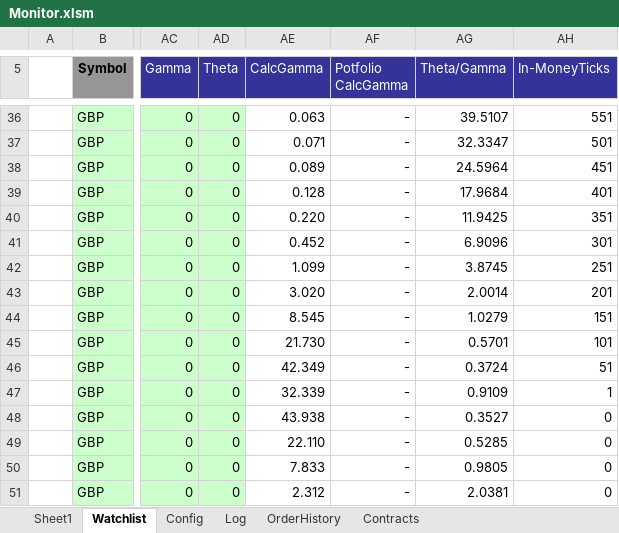
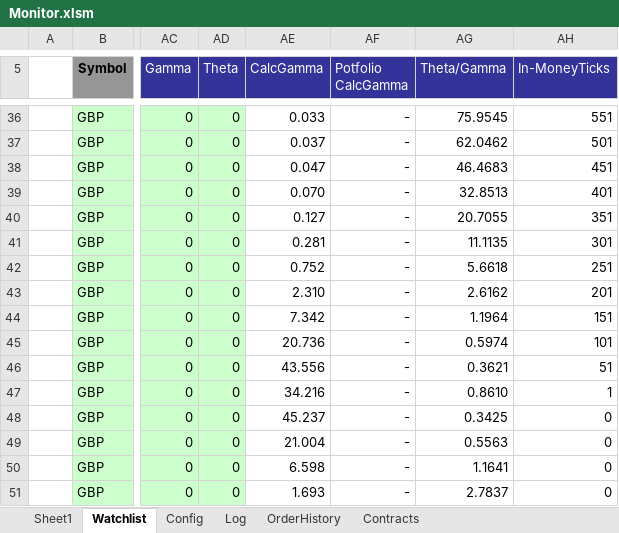
Before and after one commit to rssmith1/AFT-Production-Development, an Excel workbook: Monitor/Monitor.xlsm, sheet Watchlist, drawn as a sheet; only a part is shown, gaps mark what is left out; values as stored, in another font and other column widths than the file's, no borders; charts and pictures and conditional formats not drawn; the diff covers the shown part only; the diff names each change by its address in the sheet, - before the commit and + after, or states it on an @@ line.

```diff
--- a/Monitor/Monitor.xlsm (sheet Watchlist)
+++ b/Monitor/Monitor.xlsm (sheet Watchlist)
-AE36 (CalcGamma): 0.063
+AE36 (CalcGamma): 0.033
-AG36 (Theta/Gamma): 39.5107
+AG36 (Theta/Gamma): 75.9545
-AE37 (CalcGamma): 0.071
+AE37 (CalcGamma): 0.037
-AG37 (Theta/Gamma): 32.3347
+AG37 (Theta/Gamma): 62.0462
-AE38 (CalcGamma): 0.089
+AE38 (CalcGamma): 0.047
-AG38 (Theta/Gamma): 24.5964
+AG38 (Theta/Gamma): 46.4683
-AE39 (CalcGamma): 0.128
+AE39 (CalcGamma): 0.070
-AG39 (Theta/Gamma): 17.9684
+AG39 (Theta/Gamma): 32.8513
-AE40 (CalcGamma): 0.220
+AE40 (CalcGamma): 0.127
-AG40 (Theta/Gamma): 11.9425
+AG40 (Theta/Gamma): 20.7055
-AE41 (CalcGamma): 0.452
+AE41 (CalcGamma): 0.281
-AG41 (Theta/Gamma): 6.9096
+AG41 (Theta/Gamma): 11.1135
-AE42 (CalcGamma): 1.099
+AE42 (CalcGamma): 0.752
-AG42 (Theta/Gamma): 3.8745
+AG42 (Theta/Gamma): 5.6618
-AE43 (CalcGamma): 3.020
+AE43 (CalcGamma): 2.310
-AG43 (Theta/Gamma): 2.0014
+AG43 (Theta/Gamma): 2.6162
-AE44 (CalcGamma): 8.545
+AE44 (CalcGamma): 7.342
-AG44 (Theta/Gamma): 1.0279
+AG44 (Theta/Gamma): 1.1964
-AE45 (CalcGamma): 21.730
+AE45 (CalcGamma): 20.736
-AG45 (Theta/Gamma): 0.5701
+AG45 (Theta/Gamma): 0.5974
-AE46 (CalcGamma): 42.349
+AE46 (CalcGamma): 43.556
-AG46 (Theta/Gamma): 0.3724
+AG46 (Theta/Gamma): 0.3621
-AE47 (CalcGamma): 32.339
+AE47 (CalcGamma): 34.216
-AG47 (Theta/Gamma): 0.9109
+AG47 (Theta/Gamma): 0.8610
-AE48 (CalcGamma): 43.938
+AE48 (CalcGamma): 45.237
-AG48 (Theta/Gamma): 0.3527
+AG48 (Theta/Gamma): 0.3425
-AE49 (CalcGamma): 22.110
+AE49 (CalcGamma): 21.004
-AG49 (Theta/Gamma): 0.5285
+AG49 (Theta/Gamma): 0.5563
-AE50 (CalcGamma): 7.833
+AE50 (CalcGamma): 6.598
-AG50 (Theta/Gamma): 0.9805
+AG50 (Theta/Gamma): 1.1641
-AE51 (CalcGamma): 2.312
+AE51 (CalcGamma): 1.693
-AG51 (Theta/Gamma): 2.0381
+AG51 (Theta/Gamma): 2.7837
```
Also changed, not shown: 167 edited cells elsewhere in this sheet, sheet OrderHistory, sheet Log, sheet Sheet1, sheet Config, charts or pictures.
